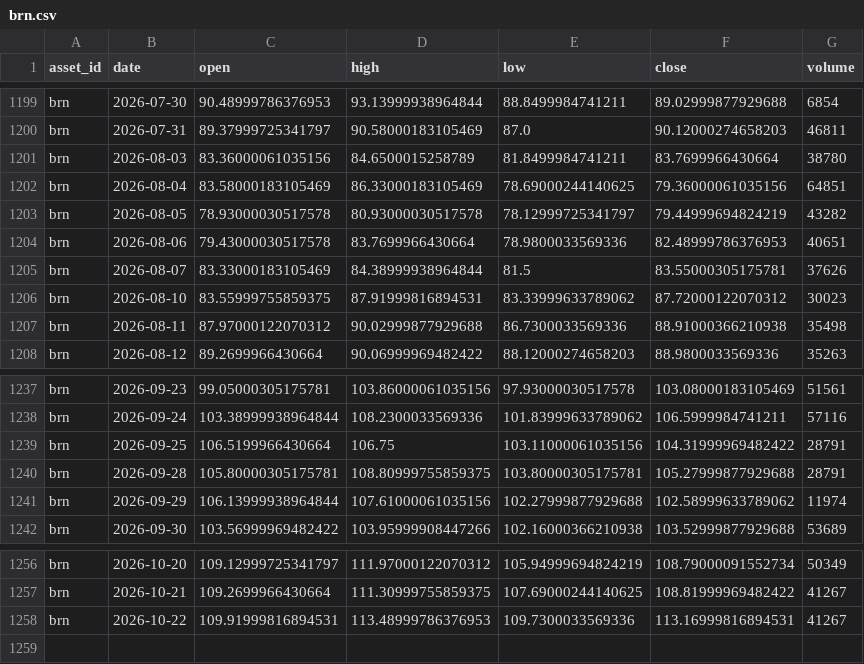
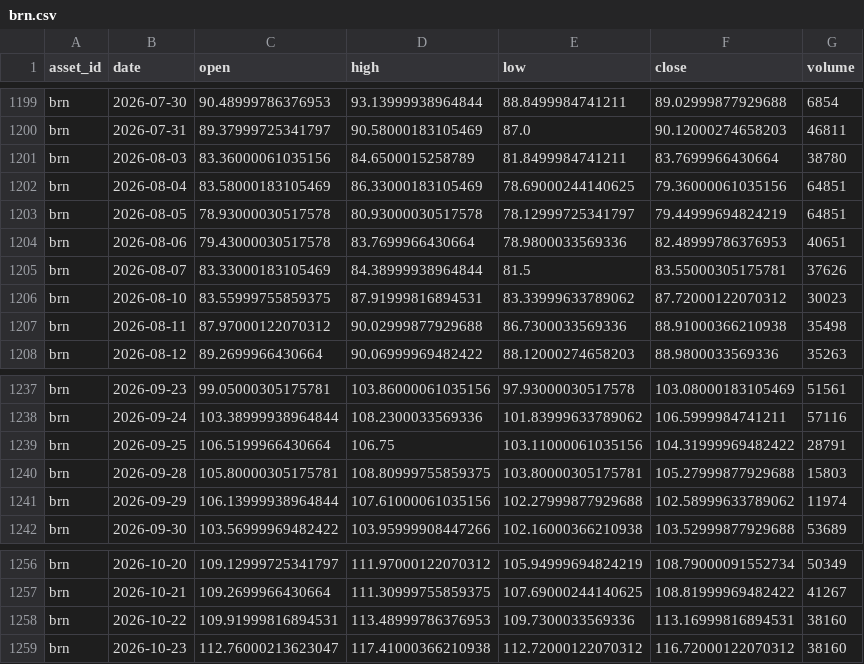
Before and after one commit to JunyiWu97/cross-asset-structure-monitor, a CSV file: data/history_public/brn.csv, drawn as a sheet; only a part is shown, gaps mark what is left out.

```diff
--- a/data/history_public/brn.csv
+++ b/data/history_public/brn.csv
@@ -1202,3 +1202,3 @@ brn,2026-08-03,83.36000061035156,84.6500015258789,81.8499984741211,83.7699966430
 brn,2026-08-04,83.58000183105469,86.33000183105469,78.69000244140625,79.36000061035156,64851
-brn,2026-08-05,78.93000030517578,80.93000030517578,78.12999725341797,79.44999694824219,43282
+brn,2026-08-05,78.93000030517578,80.93000030517578,78.12999725341797,79.44999694824219,64851
 brn,2026-08-06,79.43000030517578,83.7699966430664,78.9800033569336,82.48999786376953,40651
@@ -1239,3 +1239,3 @@ brn,2026-09-24,103.38999938964844,108.2300033569336,101.83999633789062,106.59999
 brn,2026-09-25,106.5199966430664,106.75,103.11000061035156,104.31999969482422,28791
-brn,2026-09-28,105.80000305175781,108.80999755859375,103.80000305175781,105.27999877929688,28791
+brn,2026-09-28,105.80000305175781,108.80999755859375,103.80000305175781,105.27999877929688,15803
 brn,2026-09-29,106.13999938964844,107.61000061035156,102.27999877929688,102.58999633789062,11974
@@ -1257,2 +1257,3 @@ brn,2026-10-20,109.12999725341797,111.97000122070312,105.94999694824219,108.7900
 brn,2026-10-21,109.2699966430664,111.30999755859375,107.69000244140625,108.81999969482422,41267
-brn,2026-10-22,109.91999816894531,113.48999786376953,109.7300033569336,113.16999816894531,41267
+brn,2026-10-22,109.91999816894531,113.48999786376953,109.7300033569336,113.16999816894531,38160
+brn,2026-10-23,112.76000213623047,117.41000366210938,112.72000122070312,116.72000122070312,38160
```
Also changed, not shown: data/climate/points/brazil_linhares.csv, data/climate/points/thailand_korat.csv, 26 other files.
